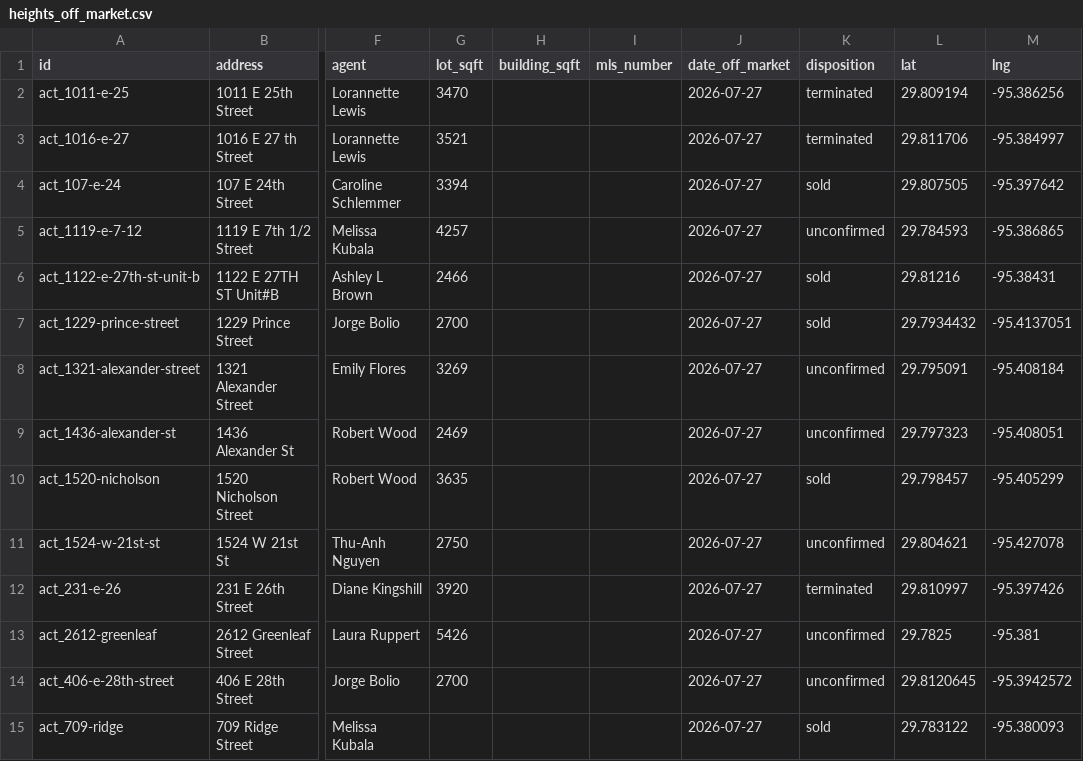
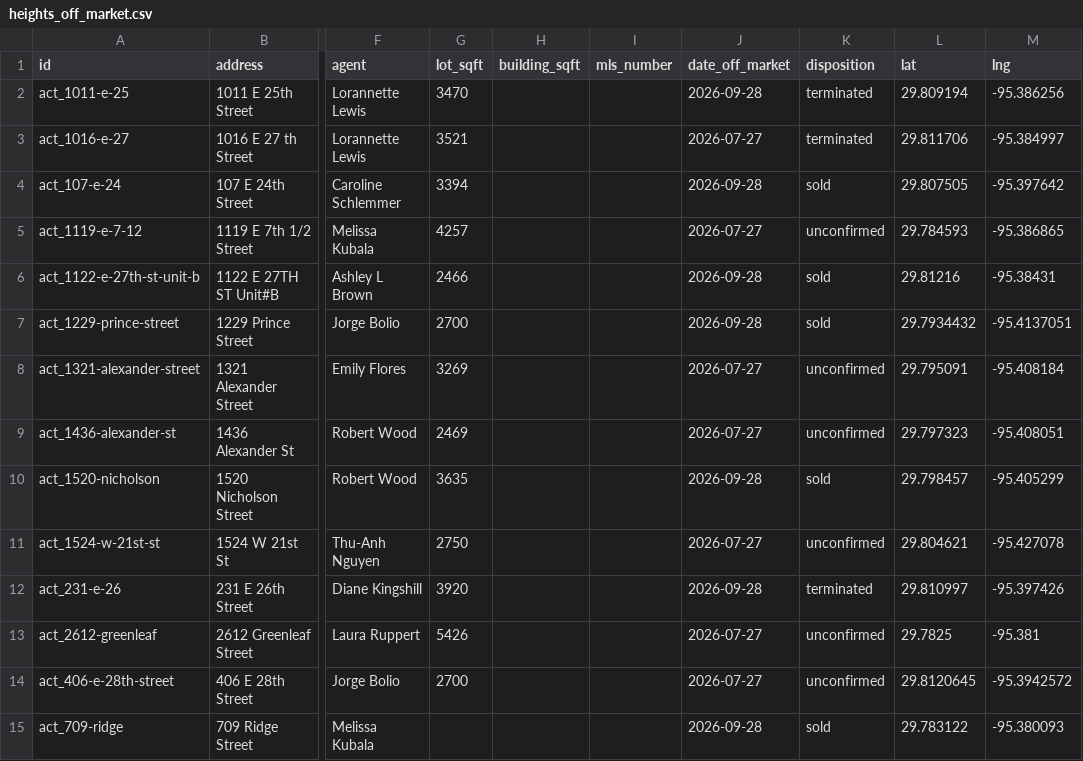
Before and after one commit to tegad123/heights-map, a CSV file: heights_off_market.csv, drawn as a sheet; only a part is shown, gaps mark what is left out; the diff covers the shown part only; the diff names each change by its address in the sheet, - before the commit and + after, or states it on an @@ line.

```diff
--- a/heights_off_market.csv
+++ b/heights_off_market.csv
-J2 (date_off_market): 2026-07-27
+J2 (date_off_market): 2026-09-28
-J4 (date_off_market): 2026-07-27
+J4 (date_off_market): 2026-09-28
-J6:J7 (date_off_market): 2026-07-27
+J6:J7 (date_off_market): 2026-09-28
-J10 (date_off_market): 2026-07-27
+J10 (date_off_market): 2026-09-28
-J12 (date_off_market): 2026-07-27
+J12 (date_off_market): 2026-09-28
-J15 (date_off_market): 2026-07-27
+J15 (date_off_market): 2026-09-28
```
Also changed, not shown: 6 added rows, 1 removed row and 15 edited cells elsewhere in this file, 4 other files.
